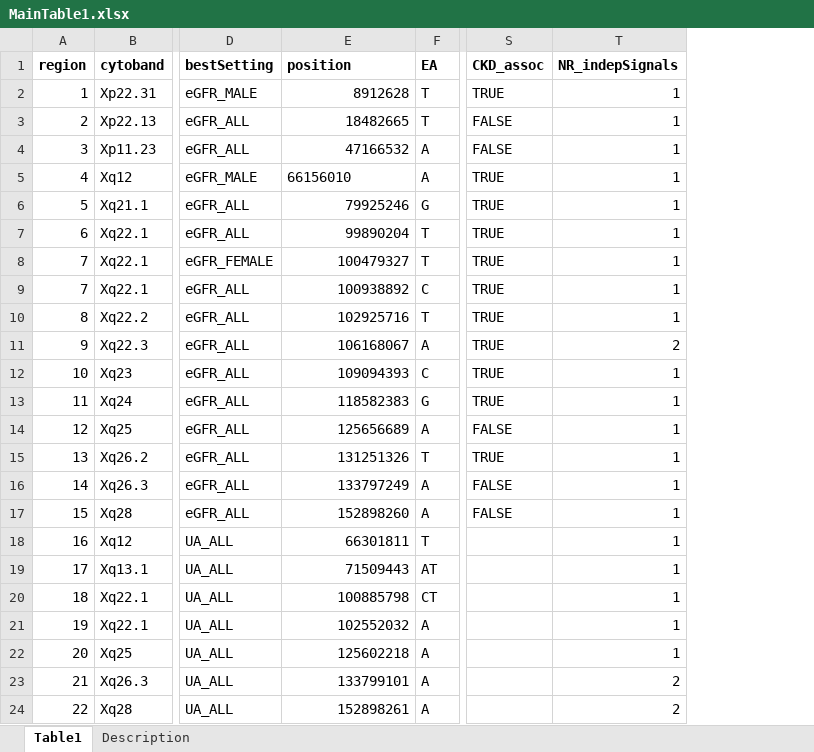
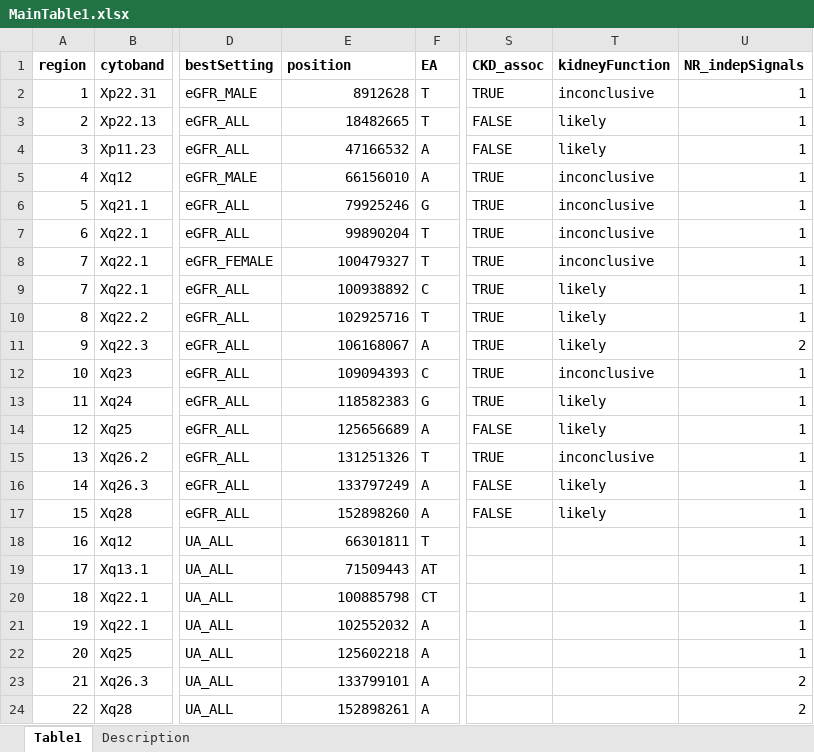
Before and after one commit to GenStatLeipzig/CKDGen_ChrX, an Excel workbook: tables/MainTable1.xlsx, sheet Table1, drawn as a sheet; only a part is shown, gaps mark what is left out; values as stored, in another font and other column widths than the file's, no borders; the diff names each change by its address in the sheet, - before the commit and + after, or states it on an @@ line.

Commit message:
update main figure 1 (add kidney function as derivate of BUN association and direction)

```diff
--- a/tables/MainTable1.xlsx (sheet Table1)
+++ b/tables/MainTable1.xlsx (sheet Table1)
+column T (kidneyFunction), rows 2-17: inconclusive | likely | likely | inconclusive | inconclusive | inconclusive | inconclusive | likely | likely | likely | inconclusive | likely | likely | inconclusive | likely | likely
-E5 alignment: left
+E5 alignment: right
```
Also changed, not shown: sheet Description, 1 other file.
